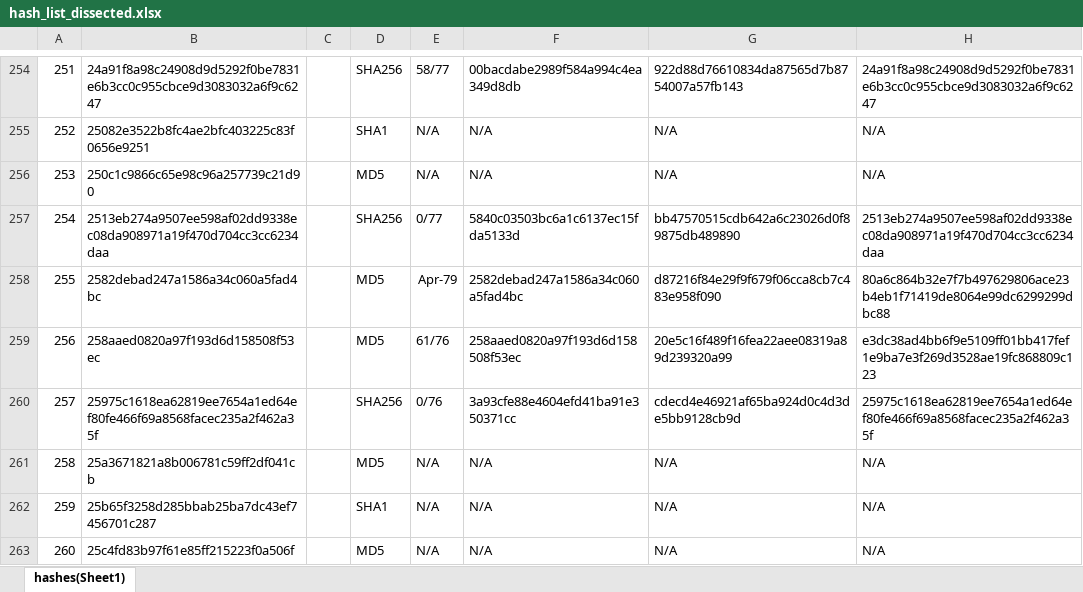
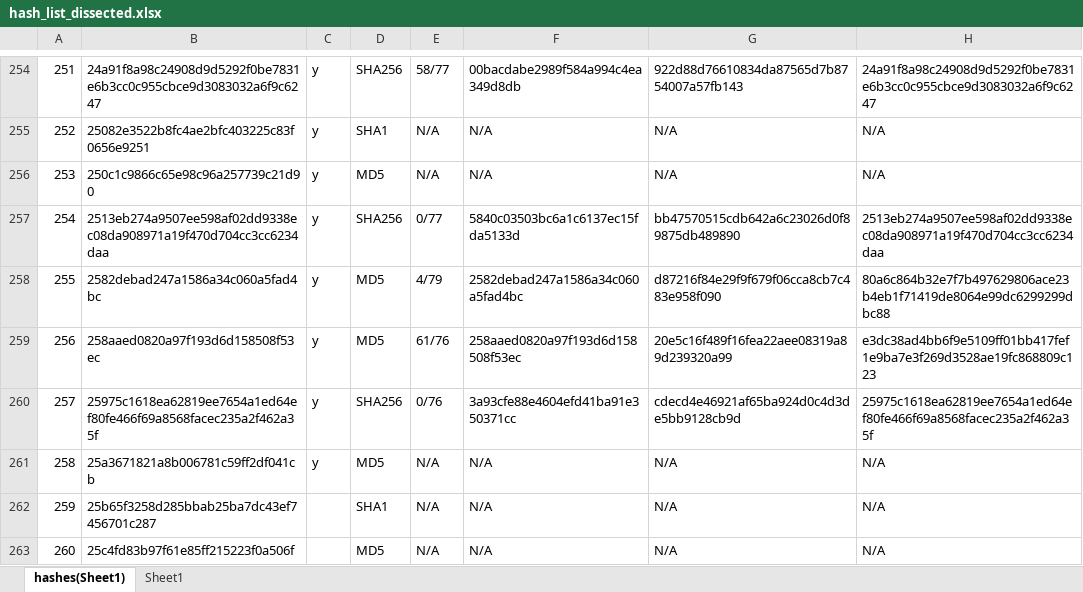
Before and after one commit to CarlKo-DLSU/NSSECU3_Hashing, an Excel workbook: hash_list_dissected.xlsx, sheet hashes(Sheet1), drawn as a sheet; only a part is shown, gaps mark what is left out; values as stored, in another font and other column widths than the file's, no borders; conditional formats not drawn; the diff covers the shown part only; the diff names each change by its address in the sheet, - before the commit and + after, or states it on an @@ line.

```diff
--- a/hash_list_dissected.xlsx (sheet hashes(Sheet1))
+++ b/hash_list_dissected.xlsx (sheet hashes(Sheet1))
+sheet tab: Sheet1
-C254:C261: (empty)
+C254:C261: y
-E258: Apr-79
+E258: 4/79
```
Also changed, not shown: 58 edited cells elsewhere in this sheet.
